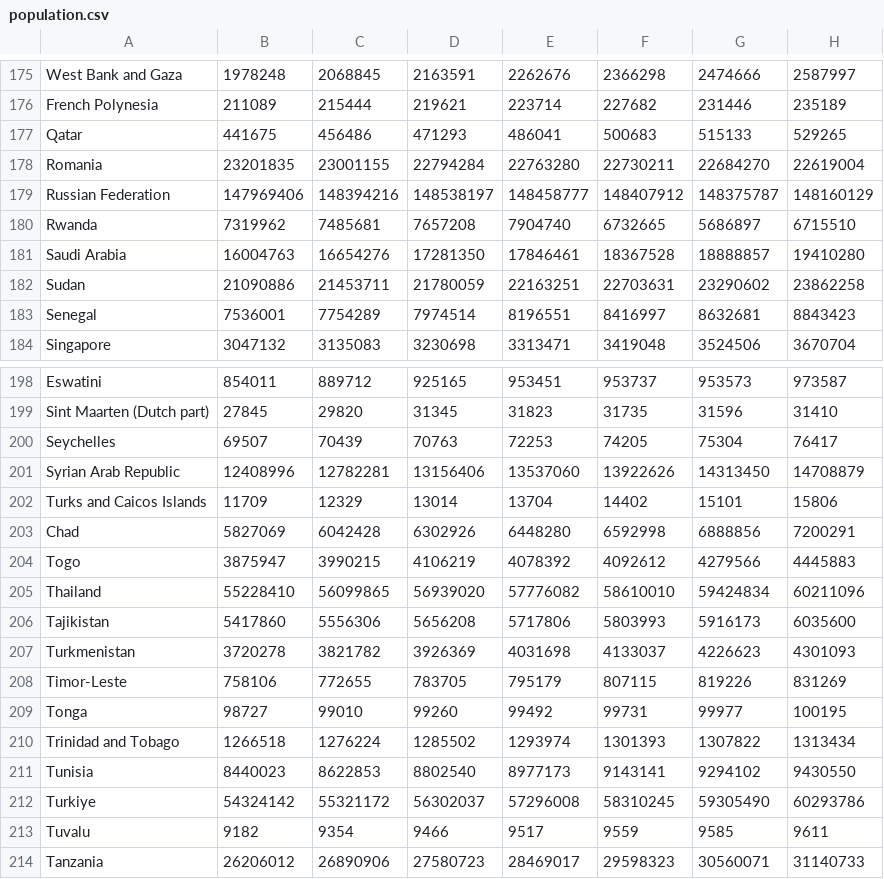
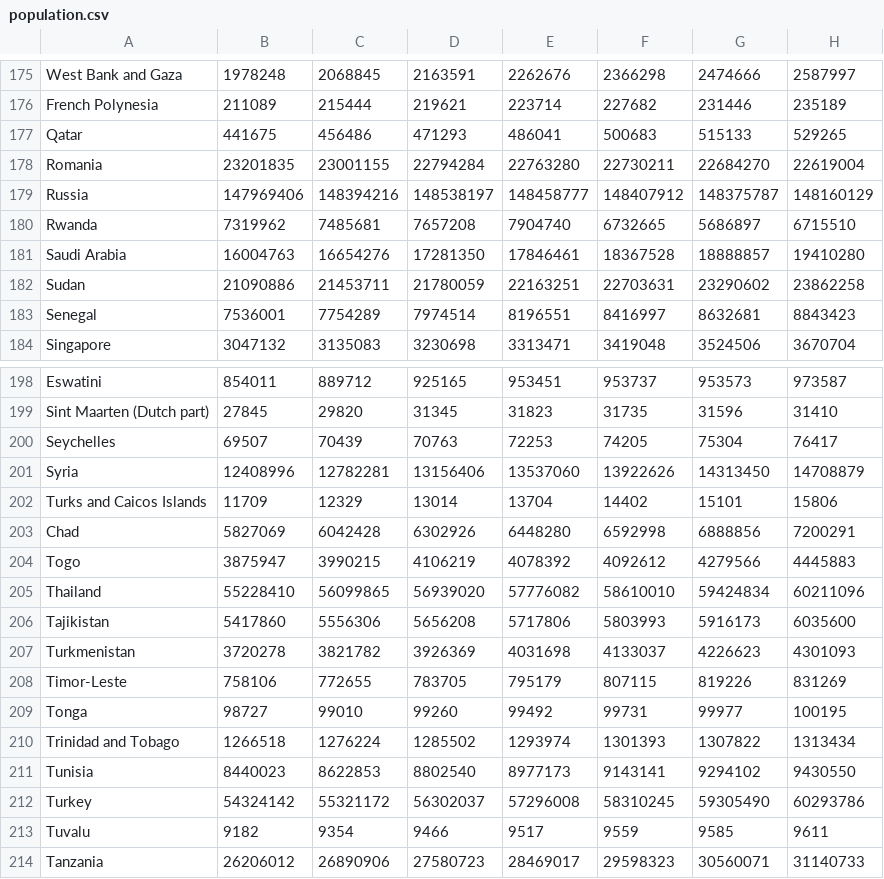
Before and after one commit to ziaa03/COS30045_DataVis-Proj, a CSV file: cos30045_group_project/public/datasets/population.csv, drawn as a sheet; only a part is shown, gaps mark what is left out; the diff covers the shown part only; the diff names each change by its address in the sheet, - before the commit and + after, or states it on an @@ line.

```diff
--- a/cos30045_group_project/public/datasets/population.csv
+++ b/cos30045_group_project/public/datasets/population.csv
-A179: Russian Federation
+A179: Russia
-A201: Syrian Arab Republic
+A201: Syria
-A212: Turkiye
+A212: Turkey
```
Also changed, not shown: 13 edited cells elsewhere in this file, cos30045_group_project/public/datasets/cardiovascular_death_rate.csv, cos30045_group_project/public/datasets/respiratory_death_rate.csv, 3 other files.
